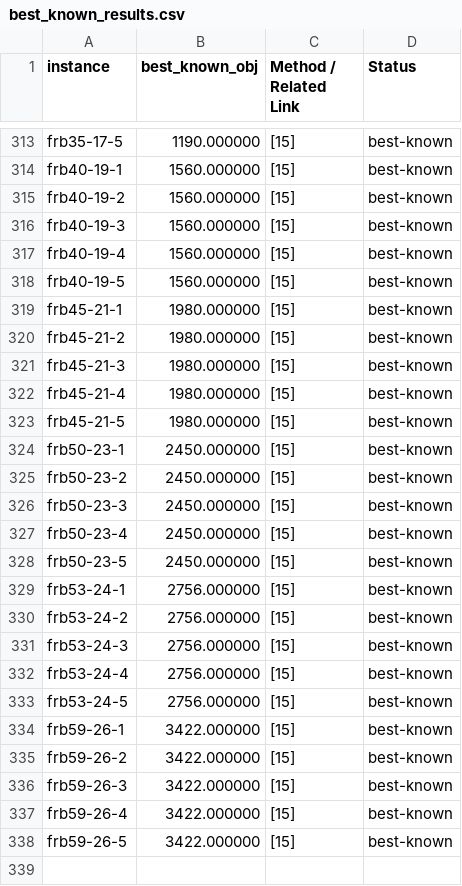
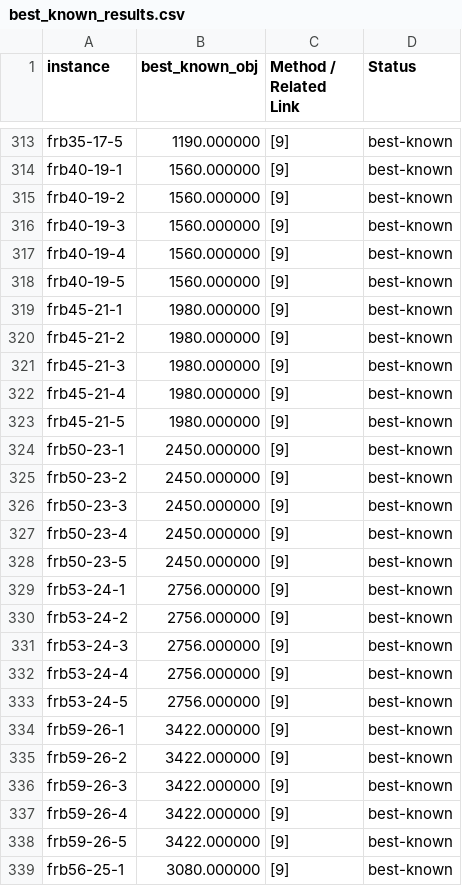
Before and after one commit to LeThiThanhTu/Benchmark_instances_FCBQP, a CSV file: best_known_results.csv, drawn as a sheet; only a part is shown, gaps mark what is left out; the diff covers the shown part only; the diff names each change by its address in the sheet, - before the commit and + after, or states it on an @@ line.

```diff
--- a/best_known_results.csv
+++ b/best_known_results.csv
-C313:C338 (Method / Related Link): [15]
+C313:C338 (Method / Related Link): [9]
+row 339: frb56-25-1 | 3080.000000 | [9] | best-known
```
Also changed, not shown: 4 added rows and 57 edited cells elsewhere in this file, 2 other files.
